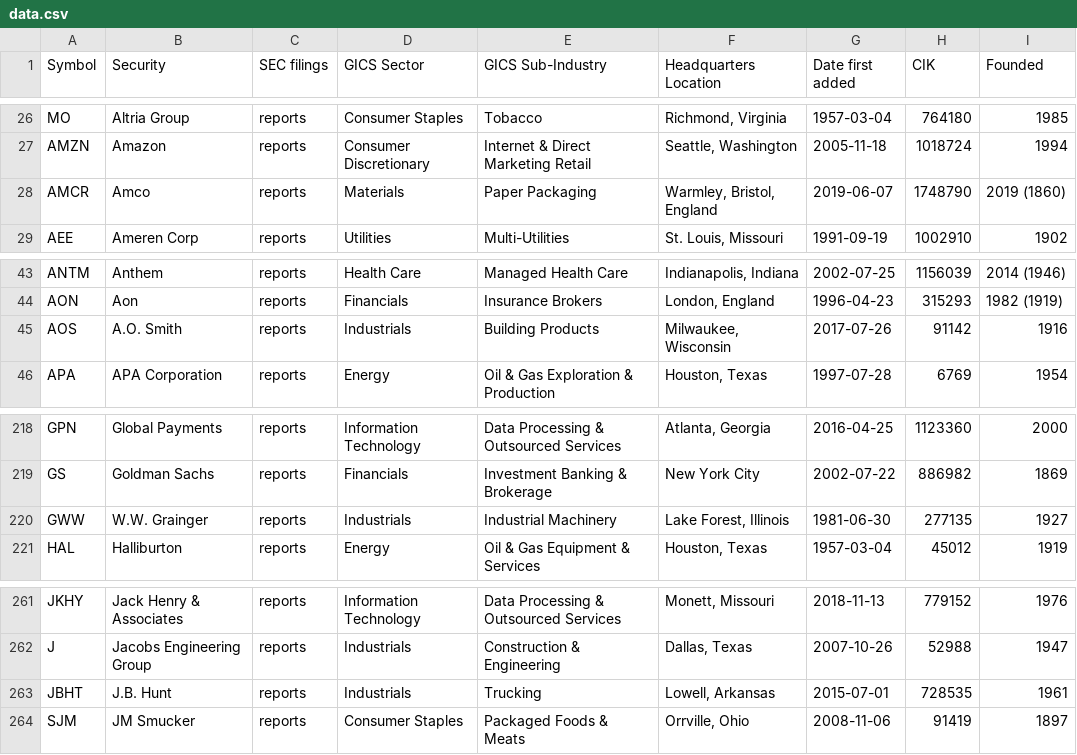
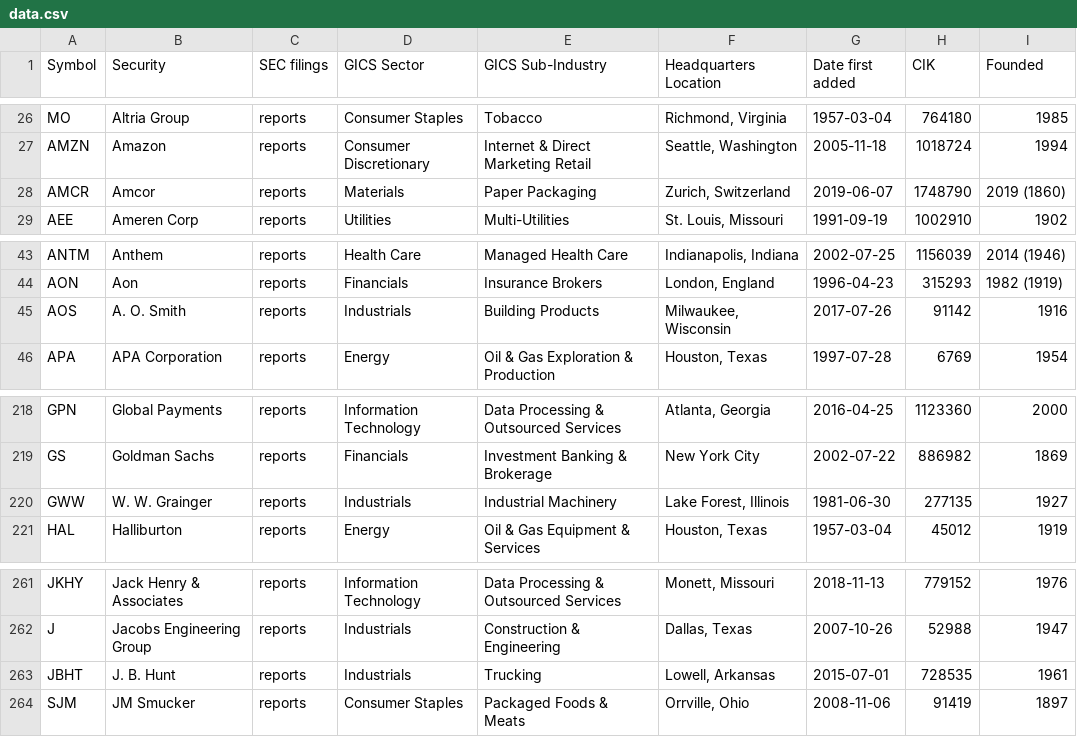
Before and after one commit to dylanroy/sandp500-dataset, a CSV file: data.csv, drawn as a sheet; only a part is shown, gaps mark what is left out.

Commit message:
Latest data: Sat Jun 26 20:01:17 UTC 2021

```diff
--- a/data.csv
+++ b/data.csv
@@ -27,3 +27,3 @@ MO,Altria Group,reports,Consumer Staples,Tobacco,"Richmond, Virginia",1957-03-04
 AMZN,Amazon,reports,Consumer Discretionary,Internet & Direct Marketing Retail,"Seattle, Washington",2005-11-18,1018724,1994
-AMCR,Amco,reports,Materials,Paper Packaging,"Warmley, Bristol, England",2019-06-07,1748790,2019 (1860)
+AMCR,Amcor,reports,Materials,Paper Packaging,"Zurich, Switzerland",2019-06-07,1748790,2019 (1860)
 AEE,Ameren Corp,reports,Utilities,Multi-Utilities,"St. Louis, Missouri",1991-09-19,1002910,1902
@@ -44,3 +44,3 @@ ANTM,Anthem,reports,Health Care,Managed Health Care,"Indianapolis, Indiana",2002
 AON,Aon,reports,Financials,Insurance Brokers,"London, England",1996-04-23,315293,1982 (1919)
-AOS,A.O. Smith,reports,Industrials,Building Products,"Milwaukee, Wisconsin",2017-07-26,91142,1916
+AOS,A. O. Smith,reports,Industrials,Building Products,"Milwaukee, Wisconsin",2017-07-26,91142,1916
 APA,APA Corporation,reports,Energy,Oil & Gas Exploration & Production,"Houston, Texas",1997-07-28,6769,1954
@@ -219,3 +219,3 @@ GPN,Global Payments,reports,Information Technology,Data Processing & Outsourced
 GS,Goldman Sachs,reports,Financials,Investment Banking & Brokerage,New York City,2002-07-22,886982,1869
-GWW,W.W. Grainger,reports,Industrials,Industrial Machinery,"Lake Forest, Illinois",1981-06-30,277135,1927
+GWW,W. W. Grainger,reports,Industrials,Industrial Machinery,"Lake Forest, Illinois",1981-06-30,277135,1927
 HAL,Halliburton,reports,Energy,Oil & Gas Equipment & Services,"Houston, Texas",1957-03-04,45012,1919
@@ -262,3 +262,3 @@ JKHY,Jack Henry & Associates,reports,Information Technology,Data Processing & Ou
 J,Jacobs Engineering Group,reports,Industrials,Construction & Engineering,"Dallas, Texas",2007-10-26,52988,1947
-JBHT,J.B. Hunt,reports,Industrials,Trucking,"Lowell, Arkansas",2015-07-01,728535,1961
+JBHT,J. B. Hunt,reports,Industrials,Trucking,"Lowell, Arkansas",2015-07-01,728535,1961
 SJM,JM Smucker,reports,Consumer Staples,Packaged Foods & Meats,"Orrville, Ohio",2008-11-06,91419,1897
```
